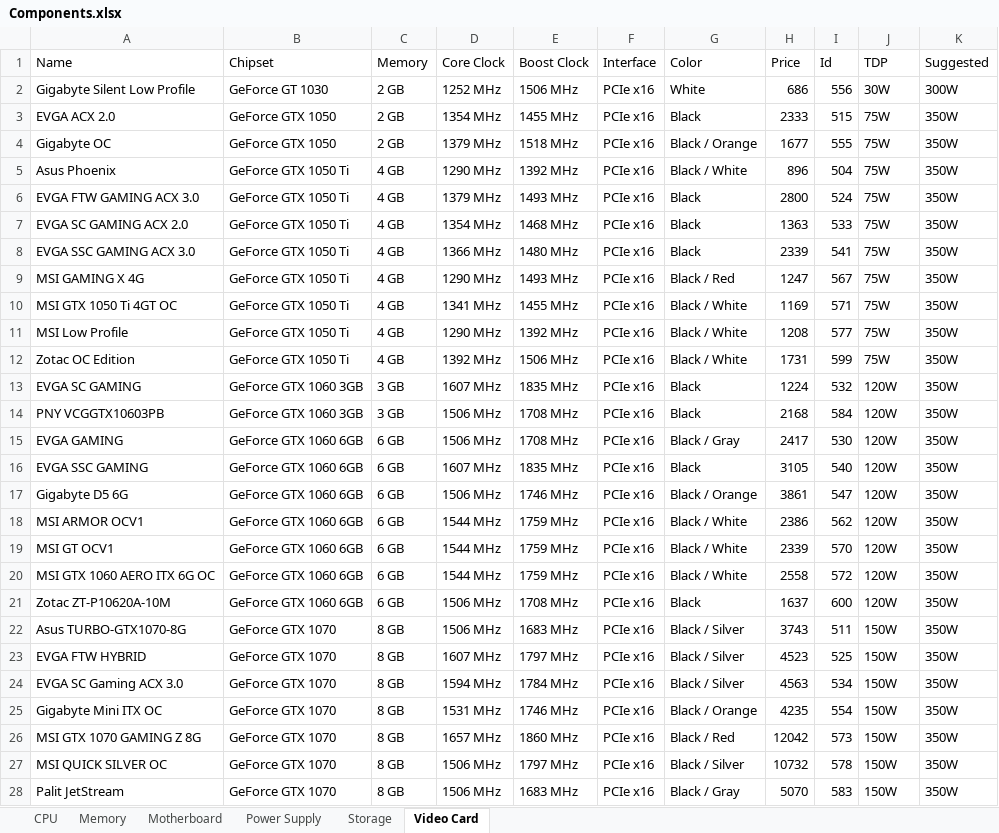
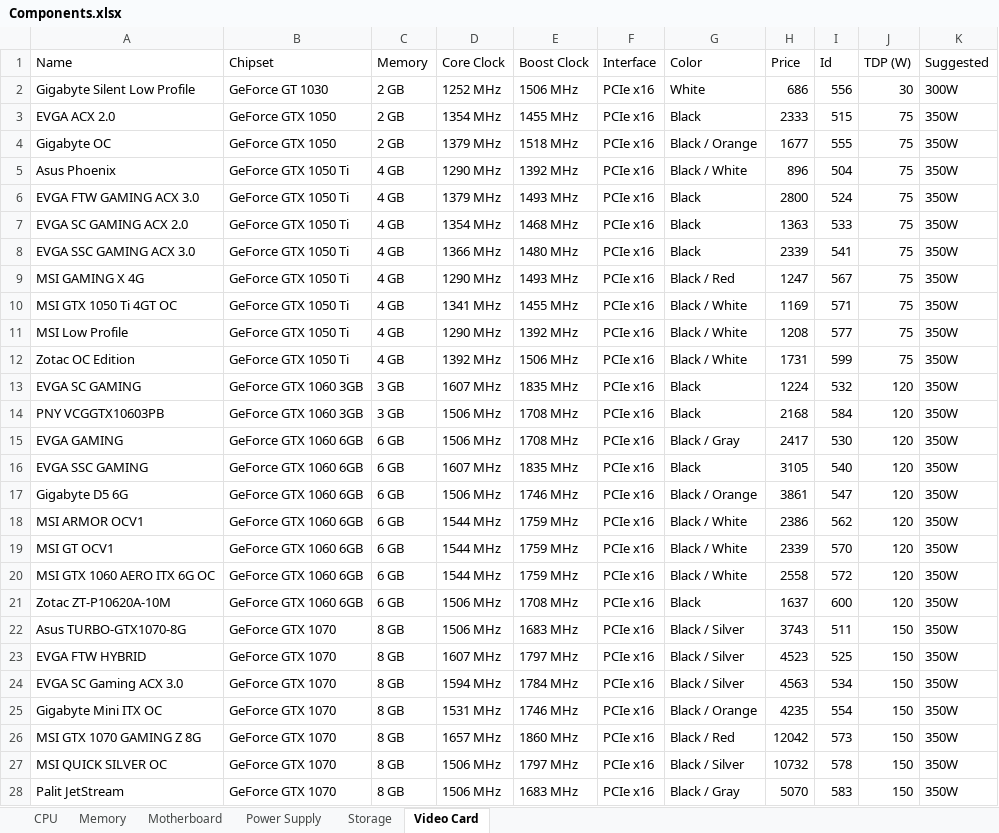
Before and after one commit to PackageCoding/Maker, an Excel workbook: pcmaker/Components.xlsx, sheet Video Card, drawn as a sheet; only a part is shown; values as stored, in another font and other column widths than the file's, no borders; the diff covers the shown part only; the diff names each change by its address in the sheet, - before the commit and + after, or states it on an @@ line.

Commit message:
TDP changed from xxW to xx

```diff
--- a/pcmaker/Components.xlsx (sheet Video Card)
+++ b/pcmaker/Components.xlsx (sheet Video Card)
-J1: TDP
+J1: TDP (W)
-J2 (TDP (W)): 30W
+J2 (TDP (W)): 30
-J3:J12 (TDP (W)): 75W
+J3:J12 (TDP (W)): 75
-J13:J21 (TDP (W)): 120W
+J13:J21 (TDP (W)): 120
-J22:J28 (TDP (W)): 150W
+J22:J28 (TDP (W)): 150
```
Also changed, not shown: 73 edited cells elsewhere in this sheet, sheet CPU.
